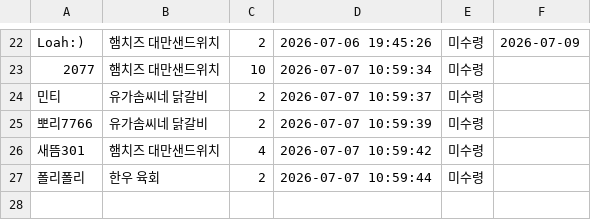
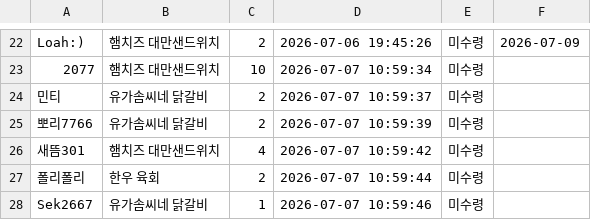
Before and after one commit to yjoll1229/market-system, a CSV file: orders.csv, drawn as a sheet; only a part is shown, gaps mark what is left out.

Commit message:
주문 자동 업데이트

```diff
--- a/orders.csv
+++ b/orders.csv
@@ -27 +27,2 @@ Loah:),햄치즈 대만샌드위치,2,2026-07-06 19:45:26,미수령,2026-07-09
 폴리폴리,한우 육회,2,2026-07-07 10:59:44,미수령,
+Sek2667,유가솜씨네 닭갈비,1,2026-07-07 10:59:46,미수령,
```
